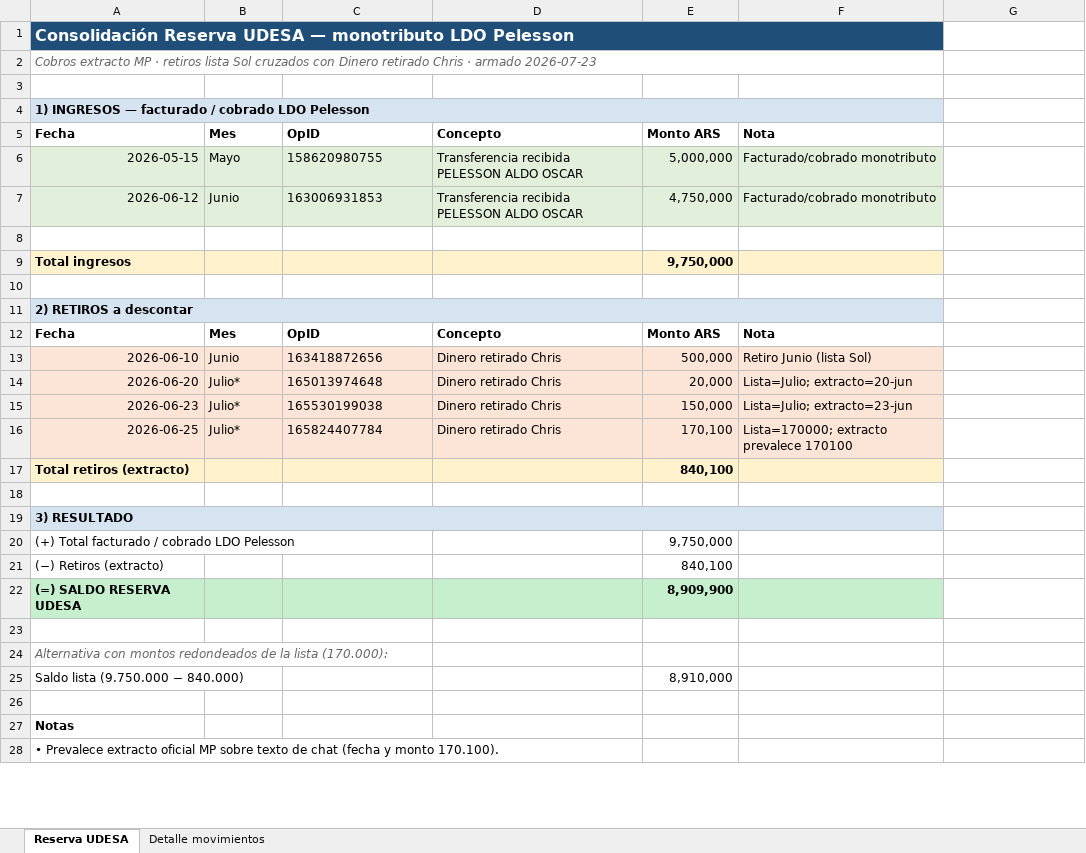
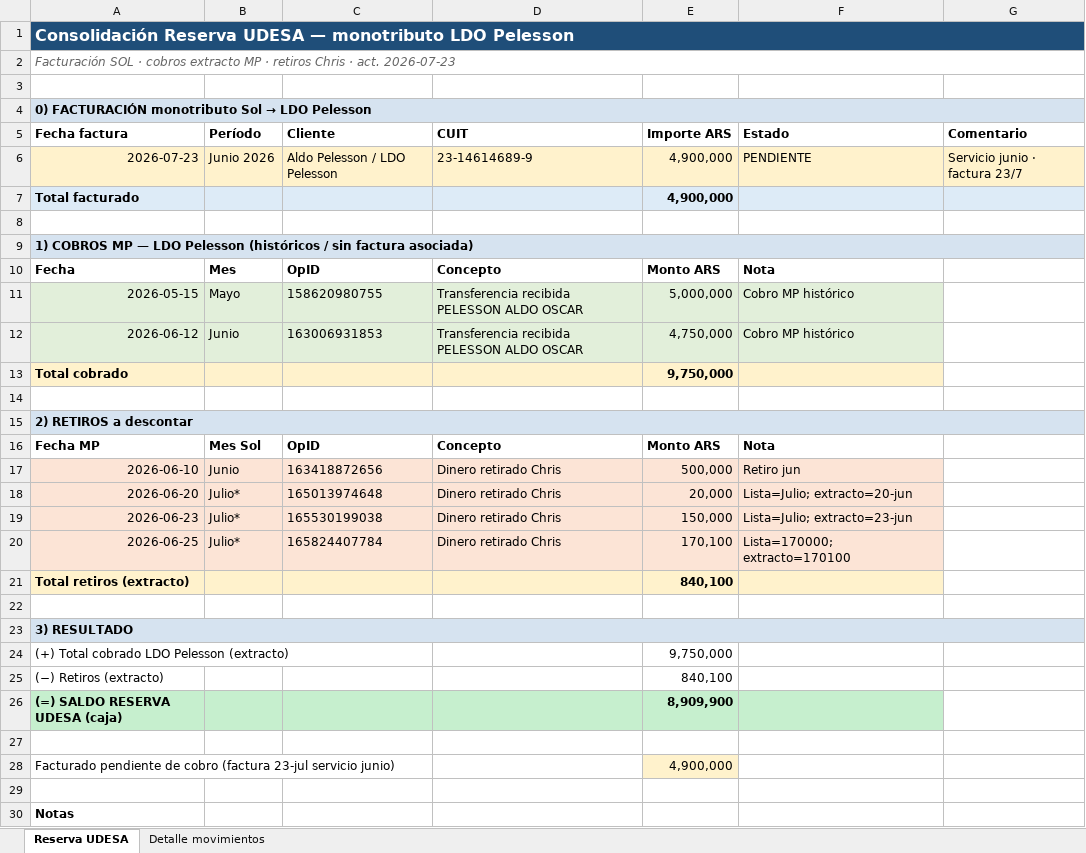
Before and after one commit to solzito148/budget, an Excel workbook: CIUDAD/_inbox/Consolidacion_Reserva_UDESA.xlsx, sheet Reserva UDESA, drawn as a sheet; only a part is shown; the shorter side is filled out with more unchanged rows; values as stored, in another font and other column widths than the file's, no borders; removed rows and columns are numbered as before the commit, all else as after; the diff covers the shown part only; the diff names each change by its address in the sheet, - before the commit and + after, or states it on an @@ line.

```diff
--- a/CIUDAD/_inbox/Consolidacion_Reserva_UDESA.xlsx (sheet Reserva UDESA)
+++ b/CIUDAD/_inbox/Consolidacion_Reserva_UDESA.xlsx (sheet Reserva UDESA)
-A1:F1 merged
+A1:G1 merged
-A2: Cobros extracto MP · retiros lista Sol cruzados con Dinero retirado Chris · armado 2026-07-23
+A2: Facturación SOL · cobros extracto MP · retiros Chris · act. 2026-07-23
-A2:F2 merged
+A2:G2 merged
@@ A4: 1) INGRESOS — facturado / cobrado LDO Pelesson → 0) FACTURACIÓN monotributo Sol → LDO Pelesson @@
-A4:F4 merged
+A4:G4 merged
+row 5: Fecha factura | Período | Cliente | CUIT | Importe ARS | Estado | Comentario
+row 6: 2026-07-23 | Junio 2026 | Aldo Pelesson / LDO Pelesson | 23-14614689-9 | 4,900,000 | PENDIENTE | Servicio junio · factura 23/7
+row 7: Total facturado |  |  |  | 4,900,000
+row 8: (empty)
+row 9: 1) COBROS MP — LDO Pelesson (históricos / sin factura asociada)
-F11:F12: Facturado/cobrado monotributo
+F11:F12: Cobro MP histórico
-row 8: (empty)
-A13: Total ingresos
+A13: Total cobrado
-A11:F11 merged
+A15:G15 merged
-A16: Fecha
+A16: Fecha MP
-B16: Mes
+B16: Mes Sol
-F17: Retiro Junio (lista Sol)
+F17: Retiro jun
-F20: Lista=170000; extracto prevalece 170100
+F20: Lista=170000; extracto=170100
-A19:F19 merged
+A23:G23 merged
-A24: (+) Total facturado / cobrado LDO Pelesson
+A24: (+) Total cobrado LDO Pelesson (extracto)
-A26: (=) SALDO RESERVA UDESA
+A26: (=) SALDO RESERVA UDESA (caja)
-row 24: Alternativa con montos redondeados de la lista (170.000):
-row 25: Saldo lista (9.750.000 − 840.000) |  |  |  | 8,910,000
+row 28: Facturado pendiente de cobro (factura 23-jul servicio junio) |  |  |  | 4,900,000
```
Also changed, not shown: 3 added rows and 3 removed rows elsewhere in this sheet, sheet Detalle movimientos, 4 other files.
